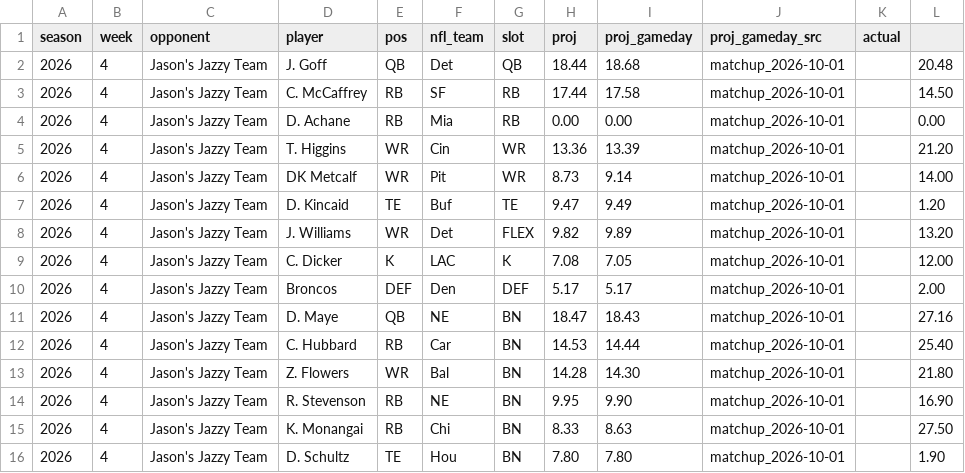
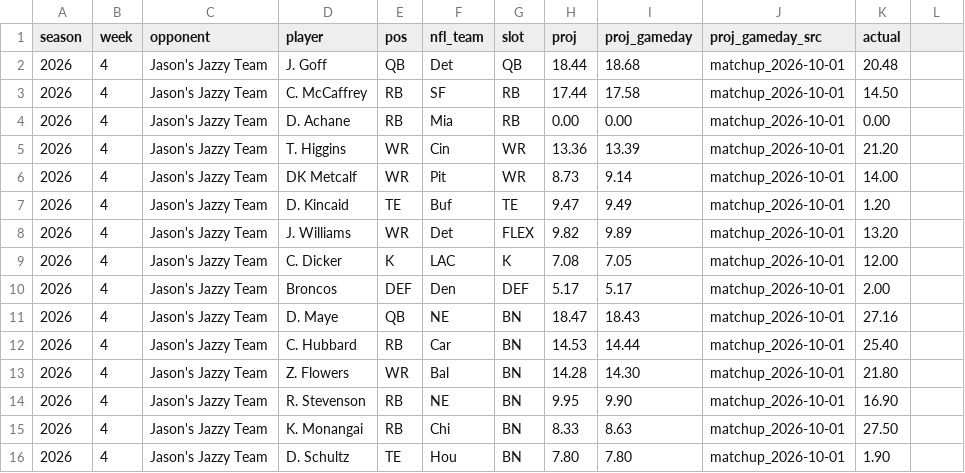
Before and after one commit to jasongrahn/ffpicker, a CSV file: data/weekly/2026_week04_opponent.csv, drawn as a sheet.

```diff
--- a/data/weekly/2026_week04_opponent.csv
+++ b/data/weekly/2026_week04_opponent.csv
@@ -1,16 +1,16 @@
 season,week,opponent,player,pos,nfl_team,slot,proj,proj_gameday,proj_gameday_src,actual
-2026,4,Jason's Jazzy Team,J. Goff,QB,Det,QB,18.44,18.68,matchup_2026-10-01,,20.48
-2026,4,Jason's Jazzy Team,C. McCaffrey,RB,SF,RB,17.44,17.58,matchup_2026-10-01,,14.50
-2026,4,Jason's Jazzy Team,D. Achane,RB,Mia,RB,0.00,0.00,matchup_2026-10-01,,0.00
-2026,4,Jason's Jazzy Team,T. Higgins,WR,Cin,WR,13.36,13.39,matchup_2026-10-01,,21.20
-2026,4,Jason's Jazzy Team,DK Metcalf,WR,Pit,WR,8.73,9.14,matchup_2026-10-01,,14.00
-2026,4,Jason's Jazzy Team,D. Kincaid,TE,Buf,TE,9.47,9.49,matchup_2026-10-01,,1.20
-2026,4,Jason's Jazzy Team,J. Williams,WR,Det,FLEX,9.82,9.89,matchup_2026-10-01,,13.20
-2026,4,Jason's Jazzy Team,C. Dicker,K,LAC,K,7.08,7.05,matchup_2026-10-01,,12.00
-2026,4,Jason's Jazzy Team,Broncos,DEF,Den,DEF,5.17,5.17,matchup_2026-10-01,,2.00
-2026,4,Jason's Jazzy Team,D. Maye,QB,NE,BN,18.47,18.43,matchup_2026-10-01,,27.16
-2026,4,Jason's Jazzy Team,C. Hubbard,RB,Car,BN,14.53,14.44,matchup_2026-10-01,,25.40
-2026,4,Jason's Jazzy Team,Z. Flowers,WR,Bal,BN,14.28,14.30,matchup_2026-10-01,,21.80
-2026,4,Jason's Jazzy Team,R. Stevenson,RB,NE,BN,9.95,9.90,matchup_2026-10-01,,16.90
-2026,4,Jason's Jazzy Team,K. Monangai,RB,Chi,BN,8.33,8.63,matchup_2026-10-01,,27.50
-2026,4,Jason's Jazzy Team,D. Schultz,TE,Hou,BN,7.80,7.80,matchup_2026-10-01,,1.90
+2026,4,Jason's Jazzy Team,J. Goff,QB,Det,QB,18.44,18.68,matchup_2026-10-01,20.48
+2026,4,Jason's Jazzy Team,C. McCaffrey,RB,SF,RB,17.44,17.58,matchup_2026-10-01,14.50
+2026,4,Jason's Jazzy Team,D. Achane,RB,Mia,RB,0.00,0.00,matchup_2026-10-01,0.00
+2026,4,Jason's Jazzy Team,T. Higgins,WR,Cin,WR,13.36,13.39,matchup_2026-10-01,21.20
+2026,4,Jason's Jazzy Team,DK Metcalf,WR,Pit,WR,8.73,9.14,matchup_2026-10-01,14.00
+2026,4,Jason's Jazzy Team,D. Kincaid,TE,Buf,TE,9.47,9.49,matchup_2026-10-01,1.20
+2026,4,Jason's Jazzy Team,J. Williams,WR,Det,FLEX,9.82,9.89,matchup_2026-10-01,13.20
+2026,4,Jason's Jazzy Team,C. Dicker,K,LAC,K,7.08,7.05,matchup_2026-10-01,12.00
+2026,4,Jason's Jazzy Team,Broncos,DEF,Den,DEF,5.17,5.17,matchup_2026-10-01,2.00
+2026,4,Jason's Jazzy Team,D. Maye,QB,NE,BN,18.47,18.43,matchup_2026-10-01,27.16
+2026,4,Jason's Jazzy Team,C. Hubbard,RB,Car,BN,14.53,14.44,matchup_2026-10-01,25.40
+2026,4,Jason's Jazzy Team,Z. Flowers,WR,Bal,BN,14.28,14.30,matchup_2026-10-01,21.80
+2026,4,Jason's Jazzy Team,R. Stevenson,RB,NE,BN,9.95,9.90,matchup_2026-10-01,16.90
+2026,4,Jason's Jazzy Team,K. Monangai,RB,Chi,BN,8.33,8.63,matchup_2026-10-01,27.50
+2026,4,Jason's Jazzy Team,D. Schultz,TE,Hou,BN,7.80,7.80,matchup_2026-10-01,1.90
```
Also changed, not shown: 4 other files.
